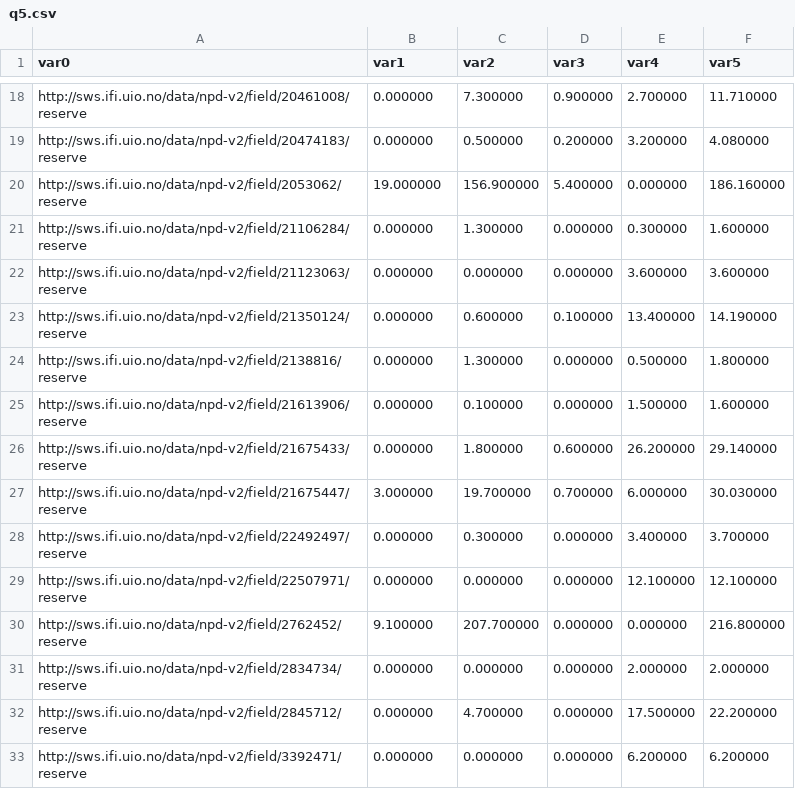
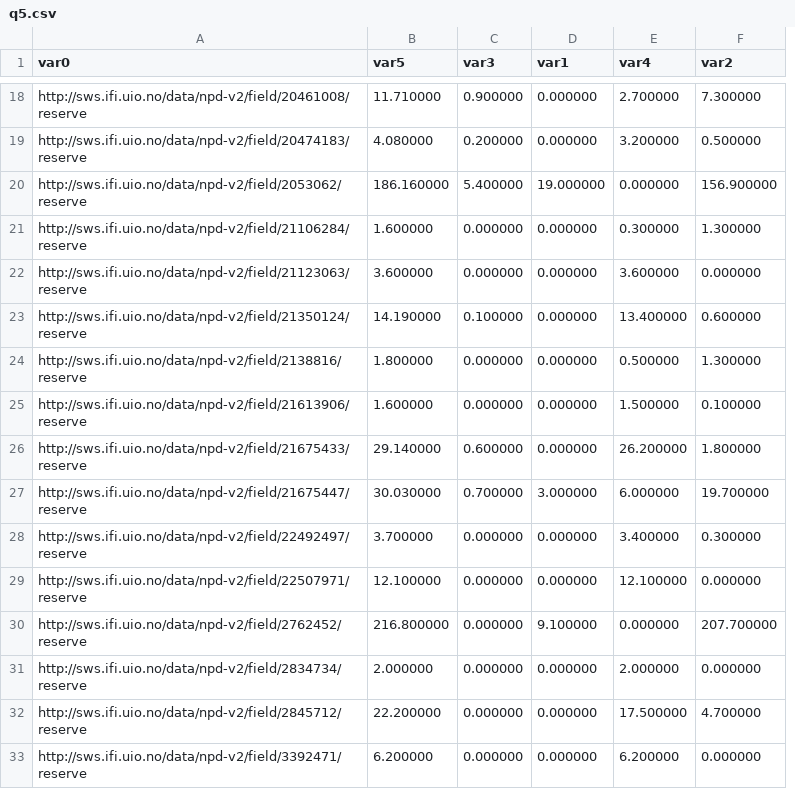
Before and after one commit to MasudaTsukuba/PySparqlSatoEntLnk20230718, a CSV file: data/npd20230626/output/q5.csv, drawn as a sheet; only a part is shown, gaps mark what is left out; removed rows and columns are numbered as before the commit, all else as after; the diff covers the shown part only; the diff names each change by its address in the sheet, - before the commit and + after, or states it on an @@ line.

```diff
--- a/data/npd20230626/output/q5.csv
+++ b/data/npd20230626/output/q5.csv
-column C (var2), rows 18-33: 7.300000 | 0.500000 | 156.900000 | 1.300000 | 0.000000 | 0.600000 | 1.300000 | 0.100000 | 1.800000 | 19.700000 | 0.300000 | 0.000000 | 207.700000 | 0.000000 | 4.700000 | 0.000000
+column D (var1), rows 18-33: 0.000000 | 0.000000 | 19.000000 | 0.000000 | 0.000000 | 0.000000 | 0.000000 | 0.000000 | 0.000000 | 3.000000 | 0.000000 | 0.000000 | 9.100000 | 0.000000 | 0.000000 | 0.000000
-B1: var1
+B1: var5
-F1: var5
+F1: var2
-B18 (var5): 0.000000
+B18 (var5): 11.710000
-F18 (var2): 11.710000
+F18 (var2): 7.300000
-B19 (var5): 0.000000
+B19 (var5): 4.080000
-F19 (var2): 4.080000
+F19 (var2): 0.500000
-B20 (var5): 19.000000
+B20 (var5): 186.160000
-F20 (var2): 186.160000
+F20 (var2): 156.900000
-B21 (var5): 0.000000
+B21 (var5): 1.600000
-F21 (var2): 1.600000
+F21 (var2): 1.300000
-B22 (var5): 0.000000
+B22 (var5): 3.600000
-F22 (var2): 3.600000
+F22 (var2): 0.000000
-B23 (var5): 0.000000
+B23 (var5): 14.190000
-F23 (var2): 14.190000
+F23 (var2): 0.600000
-B24 (var5): 0.000000
+B24 (var5): 1.800000
-F24 (var2): 1.800000
+F24 (var2): 1.300000
-B25 (var5): 0.000000
+B25 (var5): 1.600000
-F25 (var2): 1.600000
+F25 (var2): 0.100000
-B26 (var5): 0.000000
+B26 (var5): 29.140000
-F26 (var2): 29.140000
+F26 (var2): 1.800000
-B27 (var5): 3.000000
+B27 (var5): 30.030000
-F27 (var2): 30.030000
+F27 (var2): 19.700000
-B28 (var5): 0.000000
+B28 (var5): 3.700000
-F28 (var2): 3.700000
+F28 (var2): 0.300000
-B29 (var5): 0.000000
+B29 (var5): 12.100000
-F29 (var2): 12.100000
+F29 (var2): 0.000000
-B30 (var5): 9.100000
+B30 (var5): 216.800000
-F30 (var2): 216.800000
+F30 (var2): 207.700000
-B31 (var5): 0.000000
+B31 (var5): 2.000000
-F31 (var2): 2.000000
+F31 (var2): 0.000000
-B32 (var5): 0.000000
+B32 (var5): 22.200000
-F32 (var2): 22.200000
+F32 (var2): 4.700000
-B33 (var5): 0.000000
+B33 (var5): 6.200000
-F33 (var2): 6.200000
+F33 (var2): 0.000000
```
Also changed, not shown: 131 edited cells elsewhere in this file, data/data_set2/output/q1.csv, data/data_set2/output/q1_hotel_country_id.csv, 38 other files.
